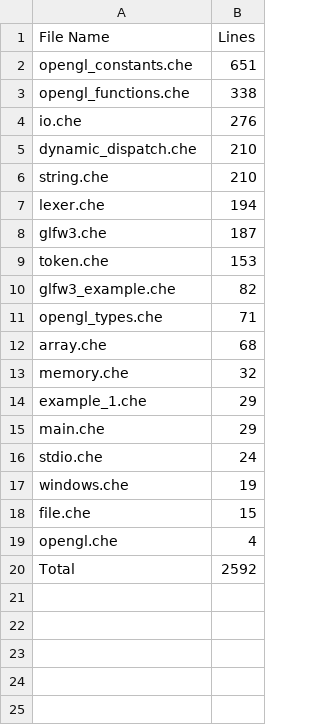
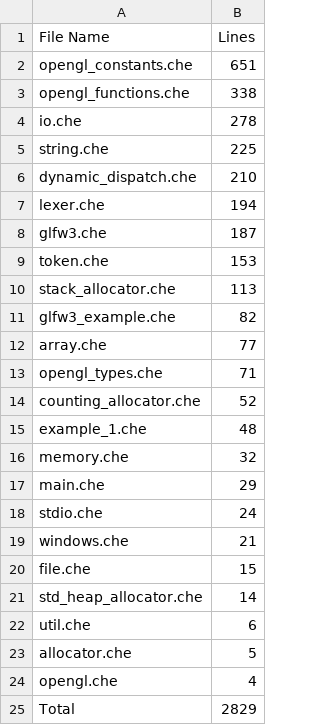
Before and after one commit to CheezLang/CheezLang, a CSV file: examples/loc.csv, drawn as a sheet.

```diff
--- a/examples/loc.csv
+++ b/examples/loc.csv
@@ -3,5 +3,5 @@ opengl_constants.che,651
 opengl_functions.che,338
-io.che,276
+io.che,278
+string.che,225
 dynamic_dispatch.che,210
-string.che,210
 lexer.che,194
@@ -9,12 +9,17 @@ glfw3.che,187
 token.che,153
+stack_allocator.che,113
 glfw3_example.che,82
+array.che,77
 opengl_types.che,71
-array.che,68
+counting_allocator.che,52
+example_1.che,48
 memory.che,32
-example_1.che,29
 main.che,29
 stdio.che,24
-windows.che,19
+windows.che,21
 file.che,15
+std_heap_allocator.che,14
+util.che,6
+allocator.che,5
 opengl.che,4
-Total,2592
+Total,2829
```
Also changed, not shown: CheezCompiler/loc.csv.
